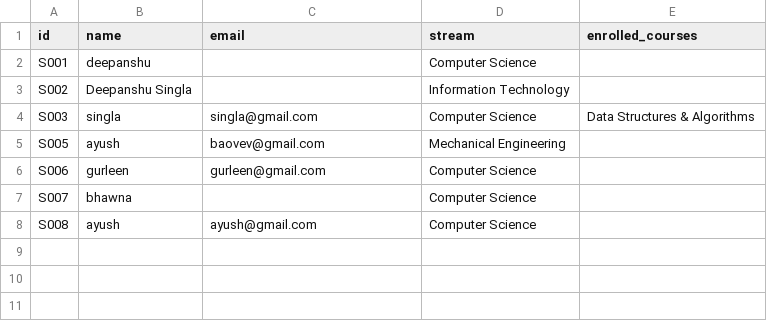
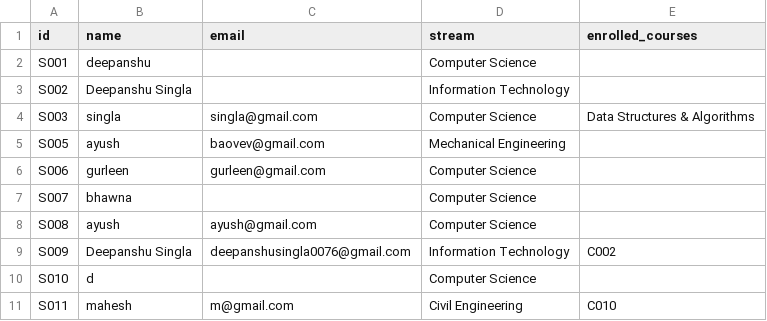
Before and after one commit to eyesee11/ICMS, a CSV file: data/students.csv, drawn as a sheet.

```diff
--- a/data/students.csv
+++ b/data/students.csv
@@ -8 +8,4 @@ S007,bhawna,,Computer Science,
 S008,ayush,ayush@gmail.com,Computer Science,
+S009,Deepanshu Singla,deepanshusingla0076@gmail.com,Information Technology,C002
+S010,d,,Computer Science,
+S011,mahesh,m@gmail.com,Civil Engineering,C010
```
Also changed, not shown: data/credentials.csv, 17 other files.
